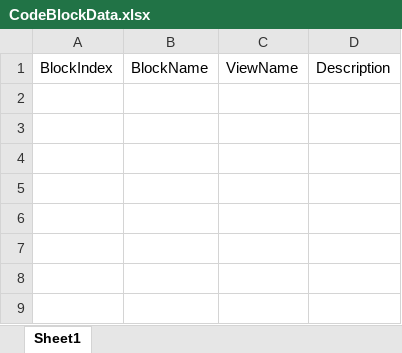
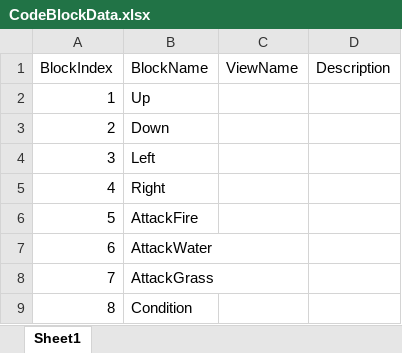
Before and after one commit to FavorKim/126_CodeMonster, an Excel workbook: Assets/PSW/Excel/CodeBlockData.xlsx, sheet Sheet1, drawn as a sheet; values as stored, in another font and other column widths than the file's, no borders; the diff names each change by its address in the sheet, - before the commit and + after, or states it on an @@ line.

Commit message:
[Update] CodeBlockManager클래스 코드최적화 진행

```diff
--- a/Assets/PSW/Excel/CodeBlockData.xlsx (sheet Sheet1)
+++ b/Assets/PSW/Excel/CodeBlockData.xlsx (sheet Sheet1)
+row 2: 1 | Up
+row 3: 2 | Down
+row 4: 3 | Left
+row 5: 4 | Right
+row 6: 5 | AttackFire
+row 7: 6 | AttackWater
+row 8: 7 | AttackGrass
+row 9: 8 | Condition
```
Also changed, not shown: 4 other files.
